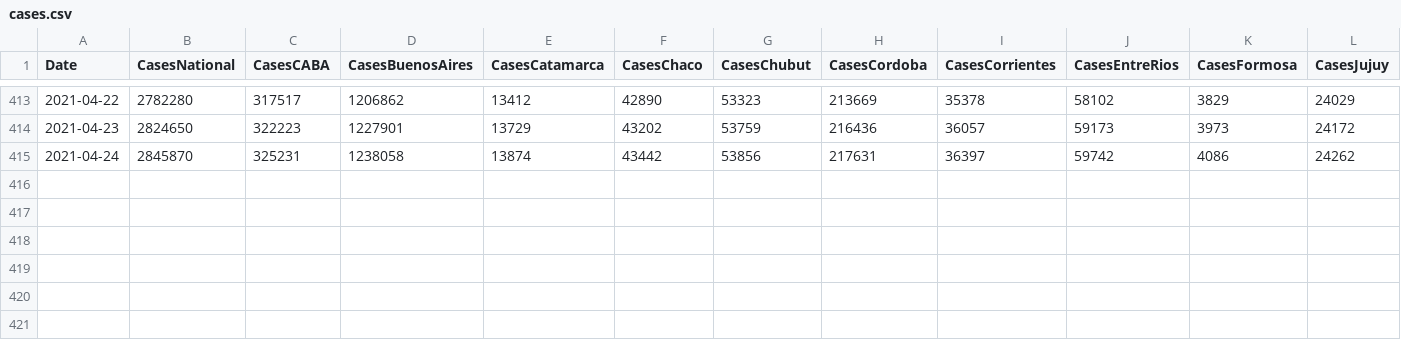
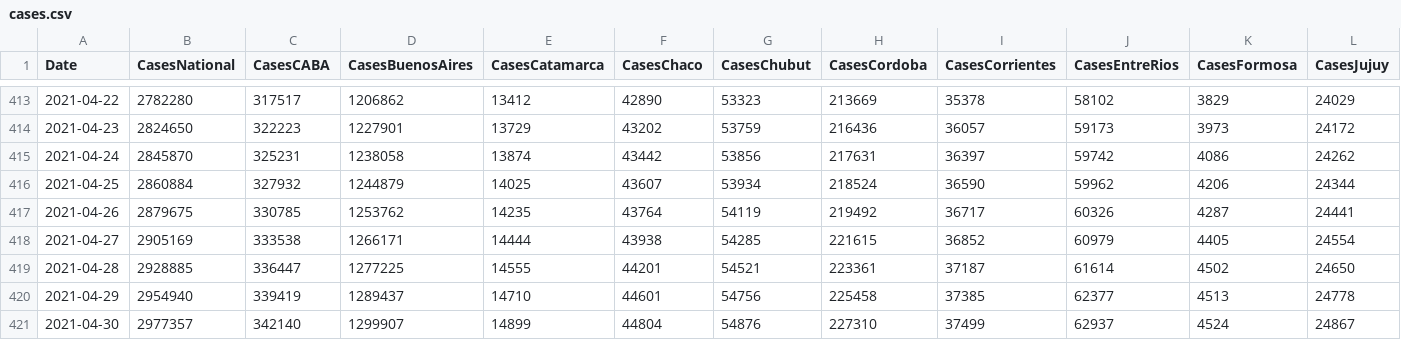
Before and after one commit to andinocl/arg_covid, a CSV file: data/cases.csv, drawn as a sheet; only a part is shown, gaps mark what is left out; rows hold the shown columns only; the diff names each change by its address in the sheet, - before the commit and + after, or states it on an @@ line.

```diff
--- a/data/cases.csv
+++ b/data/cases.csv
+row 416: 2021-04-25 | 2860884 | 327932 | 1244879 | 14025 | 43607 | 53934 | 218524 | 36590 | 59962 | 4206 | 24344
+row 417: 2021-04-26 | 2879675 | 330785 | 1253762 | 14235 | 43764 | 54119 | 219492 | 36717 | 60326 | 4287 | 24441
+row 418: 2021-04-27 | 2905169 | 333538 | 1266171 | 14444 | 43938 | 54285 | 221615 | 36852 | 60979 | 4405 | 24554
+row 419: 2021-04-28 | 2928885 | 336447 | 1277225 | 14555 | 44201 | 54521 | 223361 | 37187 | 61614 | 4502 | 24650
+row 420: 2021-04-29 | 2954940 | 339419 | 1289437 | 14710 | 44601 | 54756 | 225458 | 37385 | 62377 | 4513 | 24778
+row 421: 2021-04-30 | 2977357 | 342140 | 1299907 | 14899 | 44804 | 54876 | 227310 | 37499 | 62937 | 4524 | 24867
```
Also changed, not shown: data/caba.csv, data/conurbano_deltas.csv, 12 other files.
